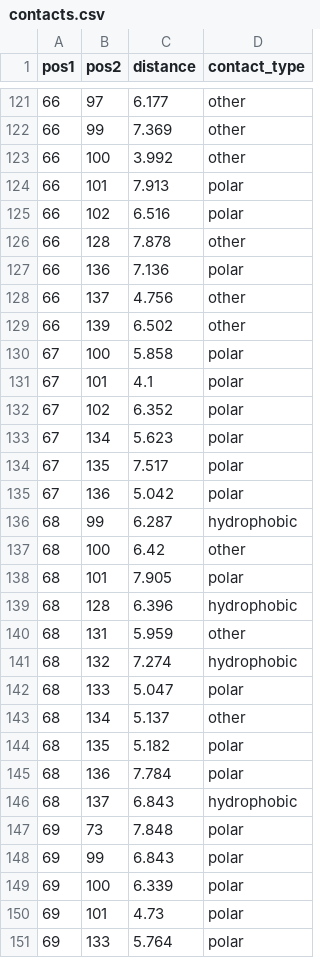
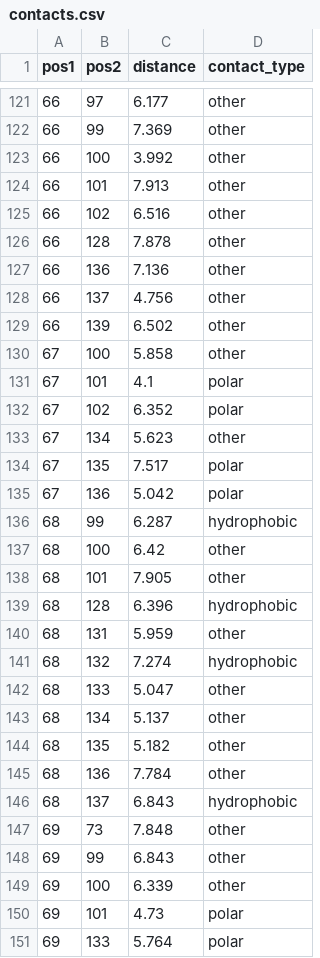
Before and after one commit to mariyacm/mc_utils, a CSV file: arc-diagram/data/contacts.csv, drawn as a sheet; only a part is shown, gaps mark what is left out; the diff covers the shown part only.

Commit message:
Change contacts color: other

```diff
--- a/arc-diagram/data/contacts.csv
+++ b/arc-diagram/data/contacts.csv
@@ -123,12 +123,12 @@ pos1,pos2,distance,contact_type
 66,100,3.992,other
-66,101,7.913,polar
-66,102,6.516,polar
+66,101,7.913,other
+66,102,6.516,other
 66,128,7.878,other
-66,136,7.136,polar
+66,136,7.136,other
 66,137,4.756,other
 66,139,6.502,other
-67,100,5.858,polar
+67,100,5.858,other
 67,101,4.1,polar
 67,102,6.352,polar
-67,134,5.623,polar
+67,134,5.623,other
 67,135,7.517,polar
@@ -137,3 +137,3 @@ pos1,pos2,distance,contact_type
 68,100,6.42,other
-68,101,7.905,polar
+68,101,7.905,other
 68,128,6.396,hydrophobic
@@ -141,10 +141,10 @@ pos1,pos2,distance,contact_type
 68,132,7.274,hydrophobic
-68,133,5.047,polar
+68,133,5.047,other
 68,134,5.137,other
-68,135,5.182,polar
-68,136,7.784,polar
+68,135,5.182,other
+68,136,7.784,other
 68,137,6.843,hydrophobic
-69,73,7.848,polar
-69,99,6.843,polar
-69,100,6.339,polar
+69,73,7.848,other
+69,99,6.843,other
+69,100,6.339,other
 69,101,4.73,polar
```
Also changed, not shown: 104 edited cells elsewhere in this file.
